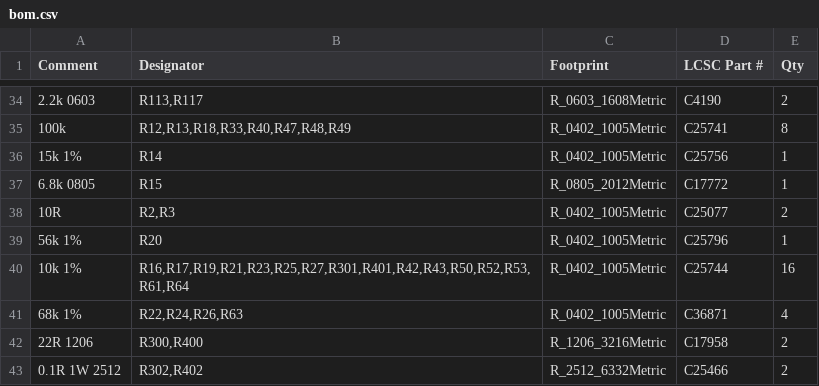
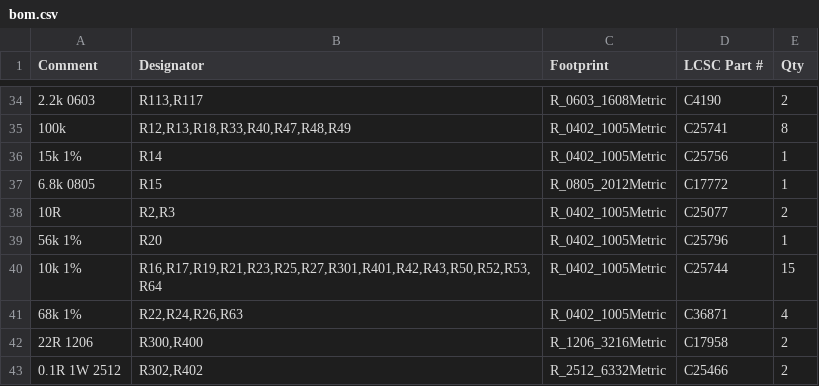
Before and after one commit to stevemance/thumbsup, a CSV file: hardware/motor_board/design/bom.csv, drawn as a sheet; only a part is shown, gaps mark what is left out; the diff names each change by its address in the sheet, - before the commit and + after, or states it on an @@ line.

```diff
--- a/hardware/motor_board/design/bom.csv
+++ b/hardware/motor_board/design/bom.csv
-B40 (Designator): R16,R17,R19,R21,R23,R25,R27,R301,R401,R42,R43,R50,R52,R53,R61,R64
+B40 (Designator): R16,R17,R19,R21,R23,R25,R27,R301,R401,R42,R43,R50,R52,R53,R64
-E40 (Qty): 16
+E40 (Qty): 15
```
Also changed, not shown: hardware/motor_board/design/netlist.csv, 18 other files.
